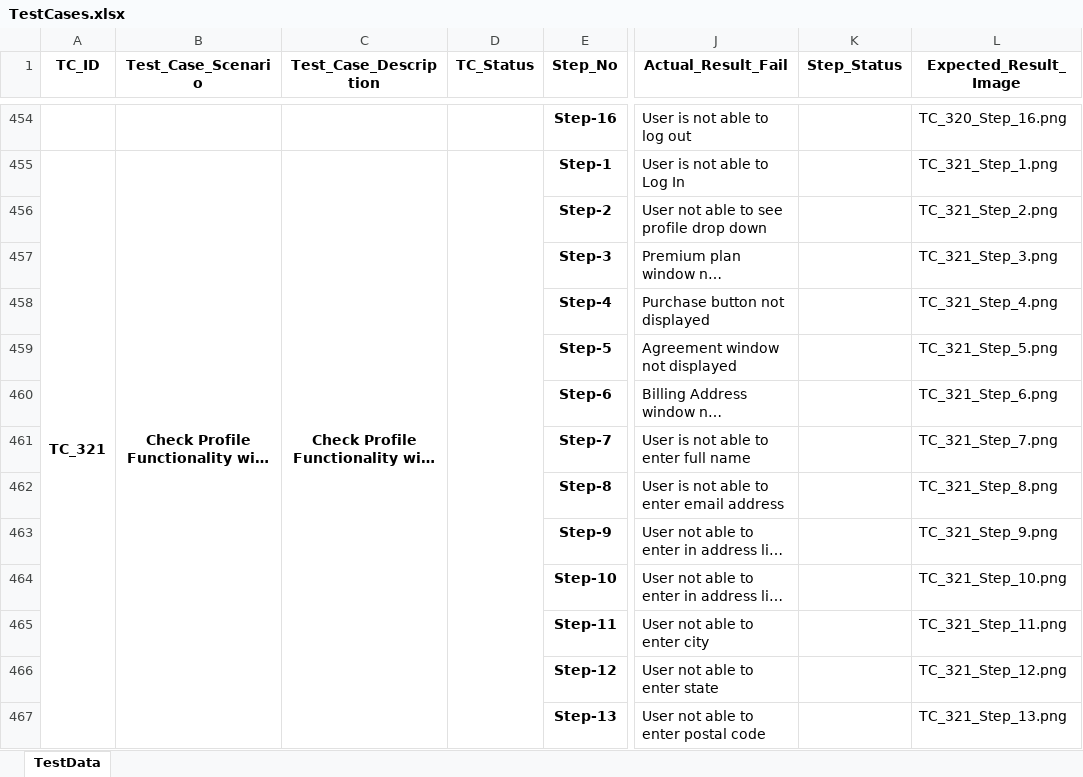
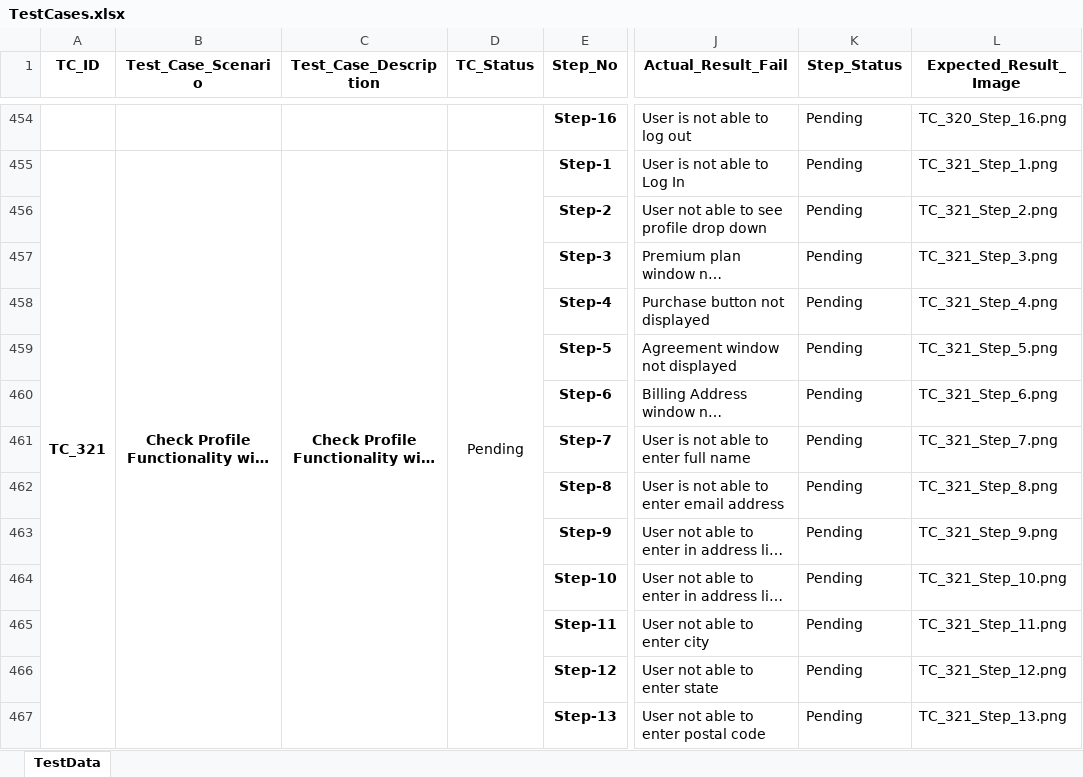
Before and after one commit to sandeeppatilstep/MatrixAlertAutomation, an Excel workbook: Data/Input/TestCases.xlsx, sheet TestData, drawn as a sheet; only a part is shown, gaps mark what is left out; long unchanged cells end in …; values as stored, in another font and other column widths than the file's, no borders; the diff covers the shown part only; the diff names each change by its address in the sheet, - before the commit and + after, or states it on an @@ line.

Commit message:
Folder Name: Data Description: Test Data Updated Date: 5 July 2021 Developer: Snehalata

```diff
--- a/Data/Input/TestCases.xlsx (sheet TestData)
+++ b/Data/Input/TestCases.xlsx (sheet TestData)
-K454:K467 (Step_Status): (empty)
+K454:K467 (Step_Status): Pending
-D455 (TC_Status): (empty)
+D455 (TC_Status): Pending
```
Also changed, not shown: 26 added rows, 4 removed rows and 101 edited cells elsewhere in this sheet, Data/Config.xlsx.
